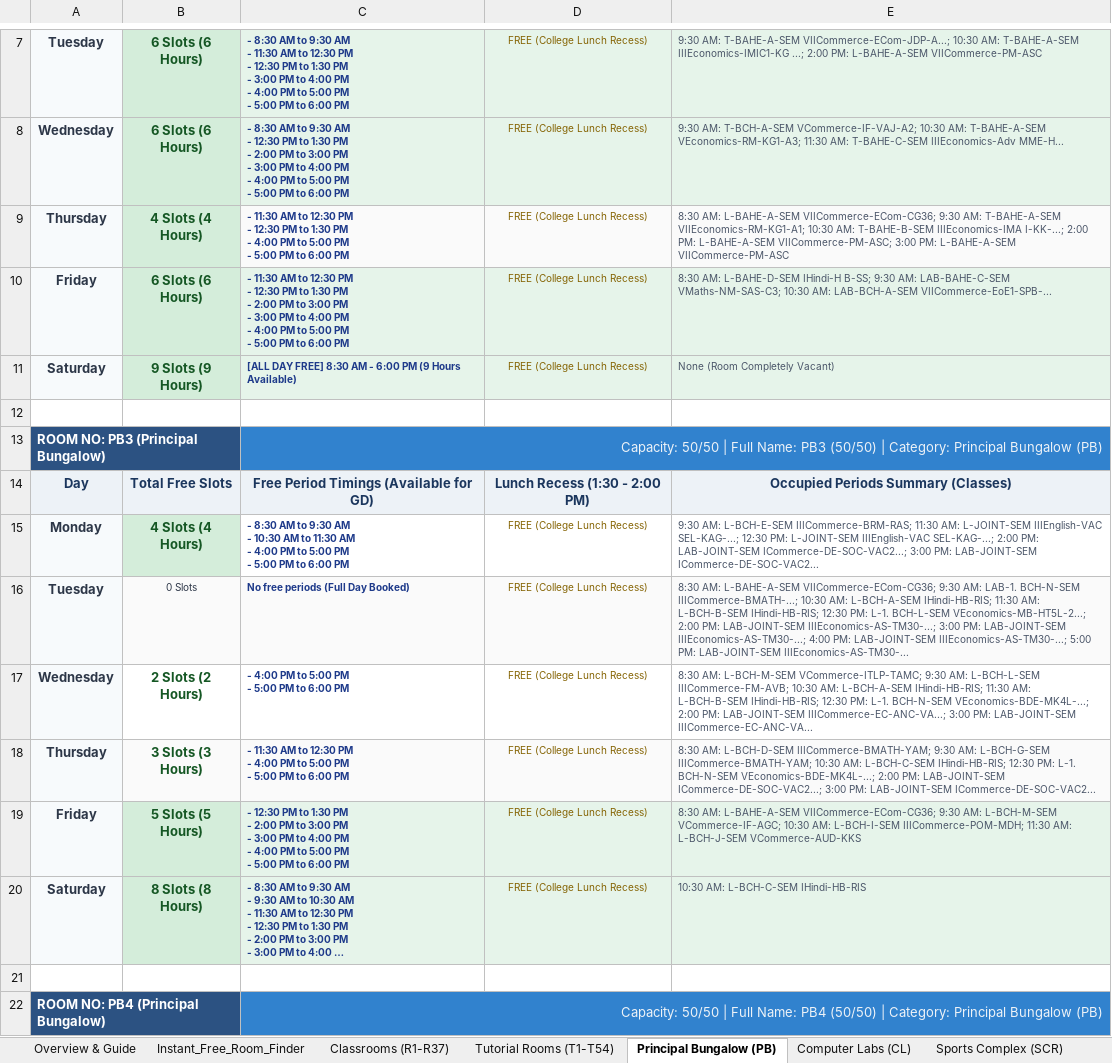
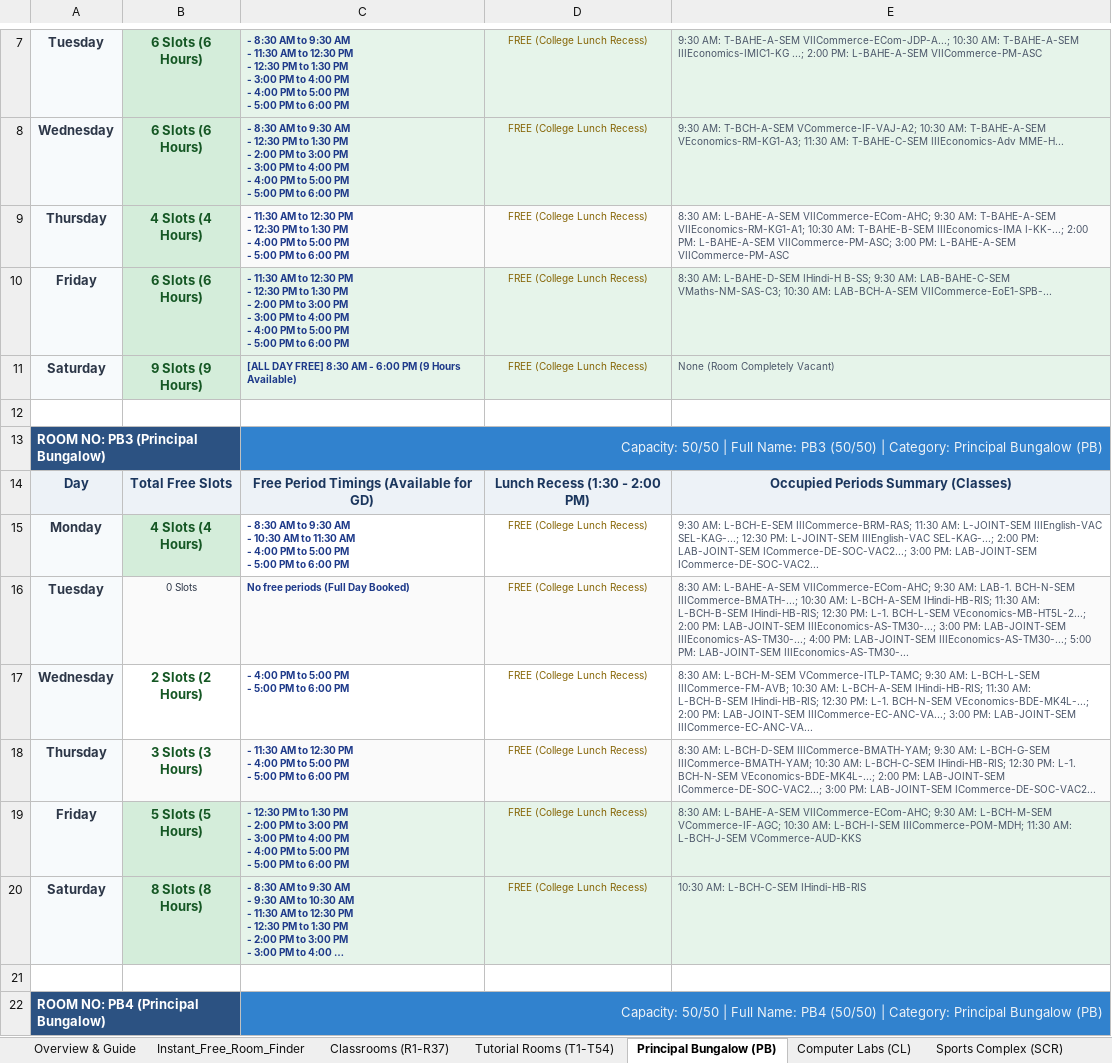
Before and after one commit to anand-srcc/srcc-free-classrooms, an Excel workbook: SRCC_Free_Classrooms_Timetable.xlsx, sheet Principal Bungalow (PB), drawn as a sheet; only a part is shown, gaps mark what is left out; long unchanged cells end in …; values as stored, in another font and other column widths than the file's, no borders; the diff names each change by its address in the sheet, - before the commit and + after, or states it on an @@ line.

```diff
--- a/SRCC_Free_Classrooms_Timetable.xlsx (sheet Principal Bungalow (PB))
+++ b/SRCC_Free_Classrooms_Timetable.xlsx (sheet Principal Bungalow (PB))
-E9: …AM: L-BAHE-A-SEM VIICommerce-ECom-CG36; 9:30 AM:…
+E9: …AM: L-BAHE-A-SEM VIICommerce-ECom-AHC; 9:30 AM:…
-E16: …AM: L-BAHE-A-SEM VIICommerce-ECom-CG36; 9:30 AM:…
+E16: …AM: L-BAHE-A-SEM VIICommerce-ECom-AHC; 9:30 AM:…
-E19: …AM: L-BAHE-A-SEM VIICommerce-ECom-CG36; 9:30 AM:…
+E19: …AM: L-BAHE-A-SEM VIICommerce-ECom-AHC; 9:30 AM:…
```
Also changed, not shown: sheet Tutorial Rooms (T1-T54), web_app/SRCC_Free_Classrooms_Timetable.xlsx, 3 other files.
